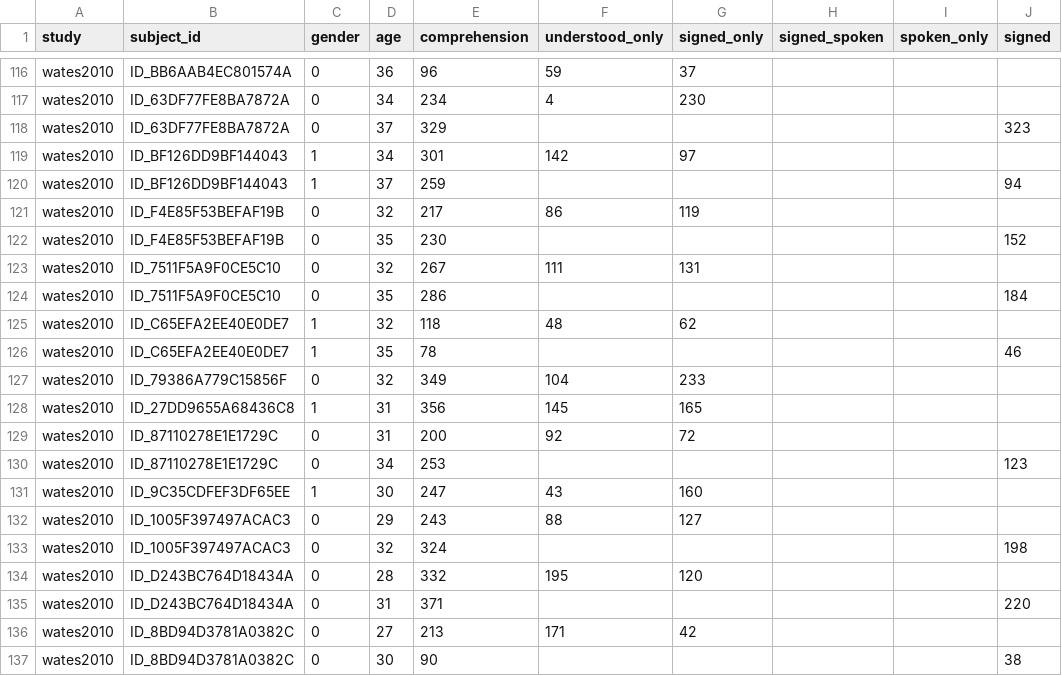
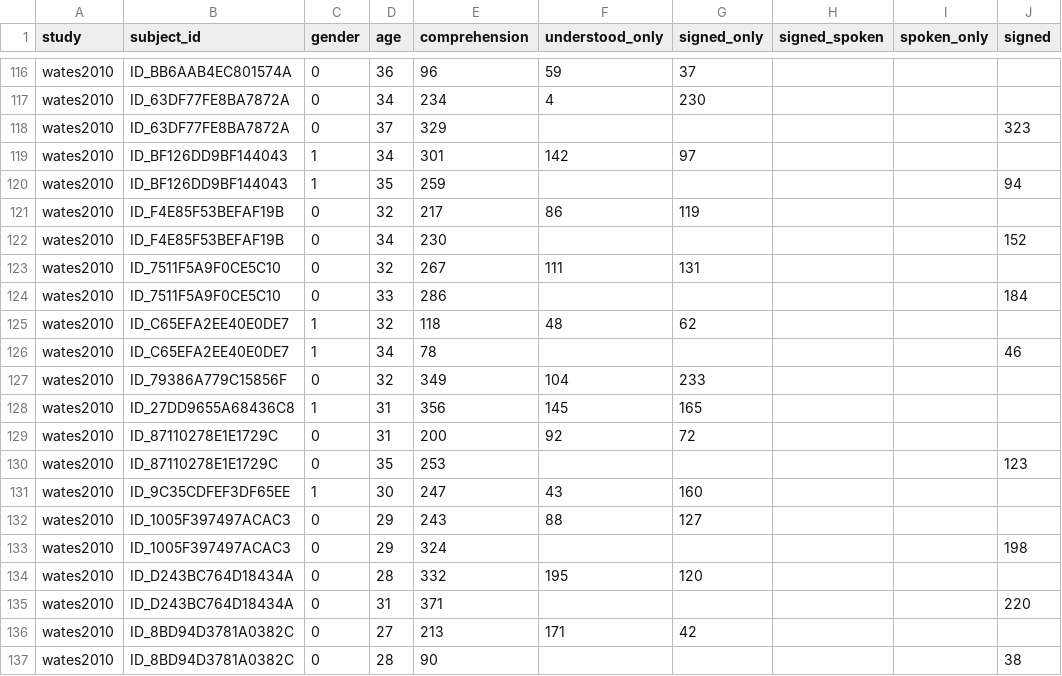
Before and after one commit to dseinternational/vocabulary-growth, a CSV file: data/vocab_data_uk_02.csv, drawn as a sheet; only a part is shown, gaps mark what is left out; the diff covers the shown part only; the diff names each change by its address in the sheet, - before the commit and + after, or states it on an @@ line.

```diff
--- a/data/vocab_data_uk_02.csv
+++ b/data/vocab_data_uk_02.csv
-D120 (age): 37
+D120 (age): 35
-D122 (age): 35
+D122 (age): 34
-D124 (age): 35
+D124 (age): 33
-D126 (age): 35
+D126 (age): 34
-D130 (age): 34
+D130 (age): 35
-D133 (age): 32
+D133 (age): 29
-D137 (age): 30
+D137 (age): 28
```
Also changed, not shown: 20 edited cells elsewhere in this file.
